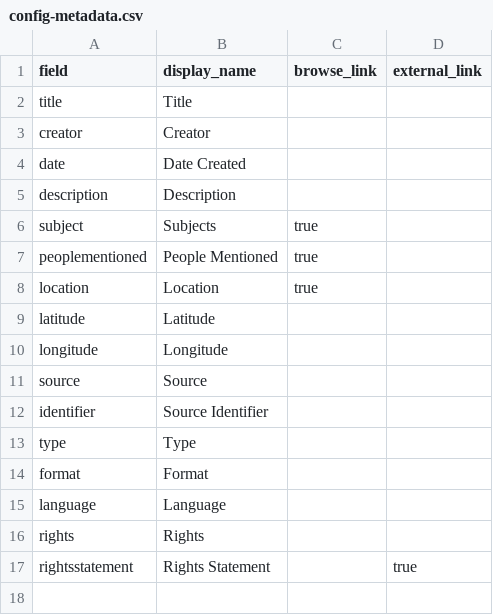
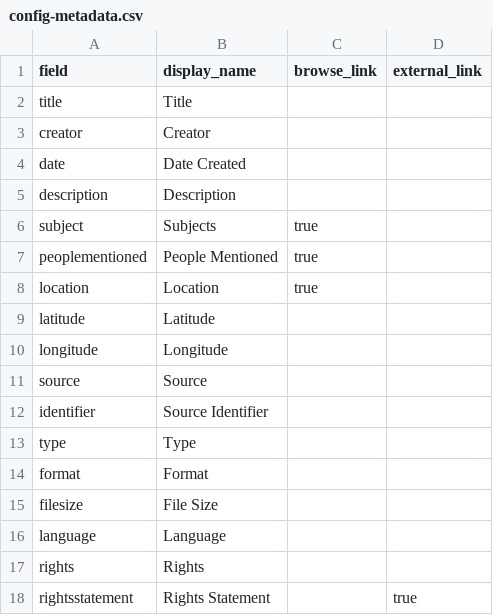
Before and after one commit to mf-jessica/memas-letters, a CSV file: _data/config-metadata.csv, drawn as a sheet.

Commit message:
Update config-metadata.csv
Add filesize element

```diff
--- a/_data/config-metadata.csv
+++ b/_data/config-metadata.csv
@@ -14,2 +14,3 @@ type,Type,
 format,Format,
+filesize,File Size,
 language,Language,
```
